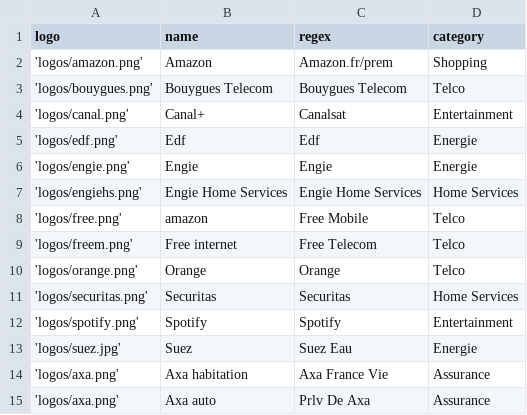
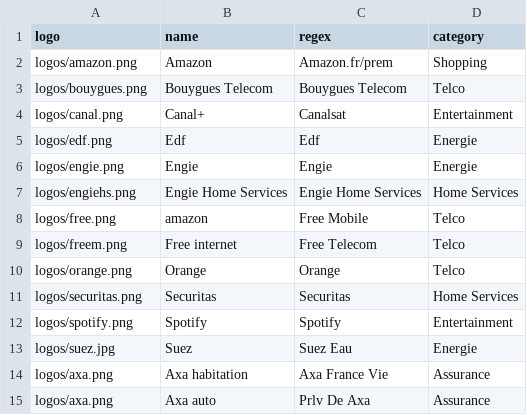
Before and after one commit to tolan/tacit, a CSV file: db/operators.csv, drawn as a sheet.

Commit message:
Refactor the home page html, add a logo

```diff
--- a/db/operators.csv
+++ b/db/operators.csv
@@ -1,15 +1,15 @@
 logo,name,regex,category
-'logos/amazon.png',Amazon,Amazon.fr/prem,Shopping
-'logos/bouygues.png',Bouygues Telecom,Bouygues Telecom,Telco
-'logos/canal.png',Canal+,Canalsat,Entertainment
-'logos/edf.png',Edf,Edf ,Energie
-'logos/engie.png',Engie,Engie,Energie
-'logos/engiehs.png',Engie Home Services,Engie Home Services,Home Services
-'logos/free.png',amazon,Free Mobile,Telco
-'logos/freem.png',Free internet,Free Telecom,Telco
-'logos/orange.png',Orange,Orange,Telco
-'logos/securitas.png',Securitas,Securitas,Home Services
-'logos/spotify.png',Spotify,Spotify,Entertainment
-'logos/suez.jpg',Suez,Suez Eau,Energie
-'logos/axa.png',Axa habitation,Axa France Vie,Assurance
-'logos/axa.png',Axa auto,Prlv De Axa,Assurance
+logos/amazon.png,Amazon,Amazon.fr/prem,Shopping
+logos/bouygues.png,Bouygues Telecom,Bouygues Telecom,Telco
+logos/canal.png,Canal+,Canalsat,Entertainment
+logos/edf.png,Edf,Edf ,Energie
+logos/engie.png,Engie,Engie,Energie
+logos/engiehs.png,Engie Home Services,Engie Home Services,Home Services
+logos/free.png,amazon,Free Mobile,Telco
+logos/freem.png,Free internet,Free Telecom,Telco
+logos/orange.png,Orange,Orange,Telco
+logos/securitas.png,Securitas,Securitas,Home Services
+logos/spotify.png,Spotify,Spotify,Entertainment
+logos/suez.jpg,Suez,Suez Eau,Energie
+logos/axa.png,Axa habitation,Axa France Vie,Assurance
+logos/axa.png,Axa auto,Prlv De Axa,Assurance
```
Also changed, not shown: 7 other files.
